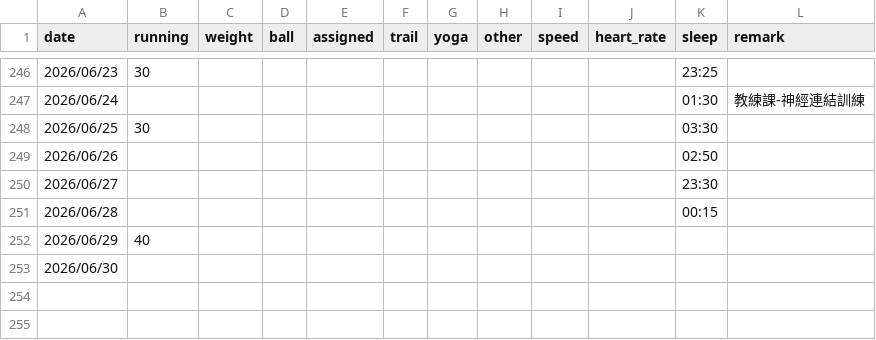
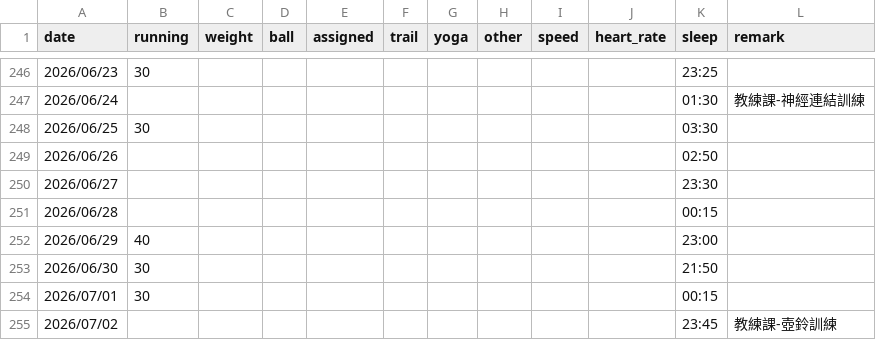
Before and after one commit to 3311231021/sport, a CSV file: sport.csv, drawn as a sheet; only a part is shown, gaps mark what is left out.

Commit message:
Add files via upload

```diff
--- a/sport.csv
+++ b/sport.csv
@@ -251,3 +251,5 @@
 2026/06/28,,,,,,,,,,00:15,
-2026/06/29,40,,,,,,,,,,
-2026/06/30,,,,,,,,,,,
+2026/06/29,40,,,,,,,,,23:00,
+2026/06/30,30,,,,,,,,,21:50,
+2026/07/01,30,,,,,,,,,00:15,
+2026/07/02,,,,,,,,,,23:45,教練課-壺鈴訓練
```
